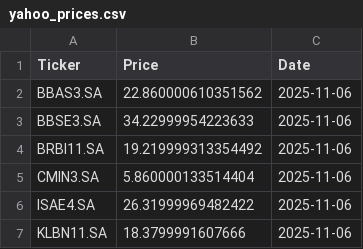
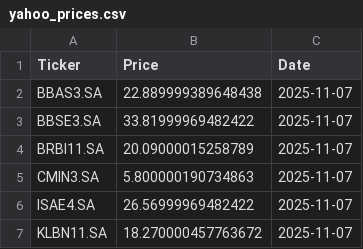
Before and after one commit to laismeuchi/b3-prices, a CSV file: yahoo_prices.csv, drawn as a sheet.

```diff
--- a/yahoo_prices.csv
+++ b/yahoo_prices.csv
@@ -1,7 +1,7 @@
 Ticker,Price,Date
-BBAS3.SA,22.860000610351562,2025-11-06
-BBSE3.SA,34.22999954223633,2025-11-06
-BRBI11.SA,19.219999313354492,2025-11-06
-CMIN3.SA,5.860000133514404,2025-11-06
-ISAE4.SA,26.31999969482422,2025-11-06
-KLBN11.SA,18.3799991607666,2025-11-06
+BBAS3.SA,22.889999389648438,2025-11-07
+BBSE3.SA,33.81999969482422,2025-11-07
+BRBI11.SA,20.09000015258789,2025-11-07
+CMIN3.SA,5.800000190734863,2025-11-07
+ISAE4.SA,26.56999969482422,2025-11-07
+KLBN11.SA,18.270000457763672,2025-11-07
```
